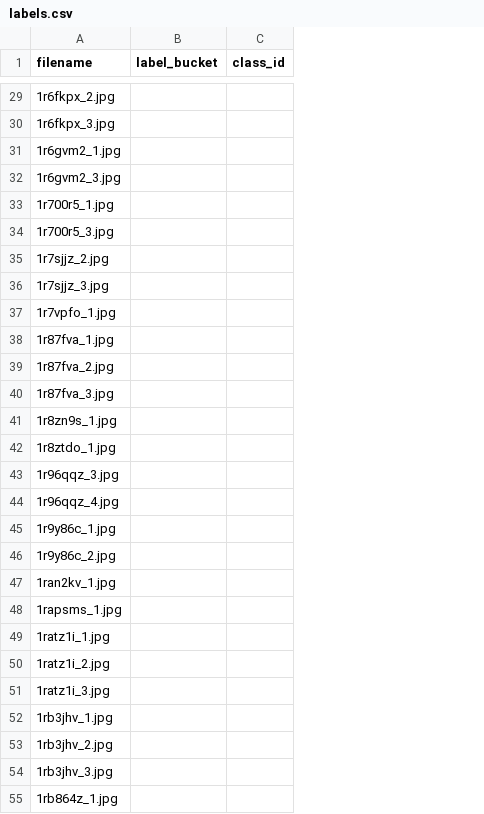
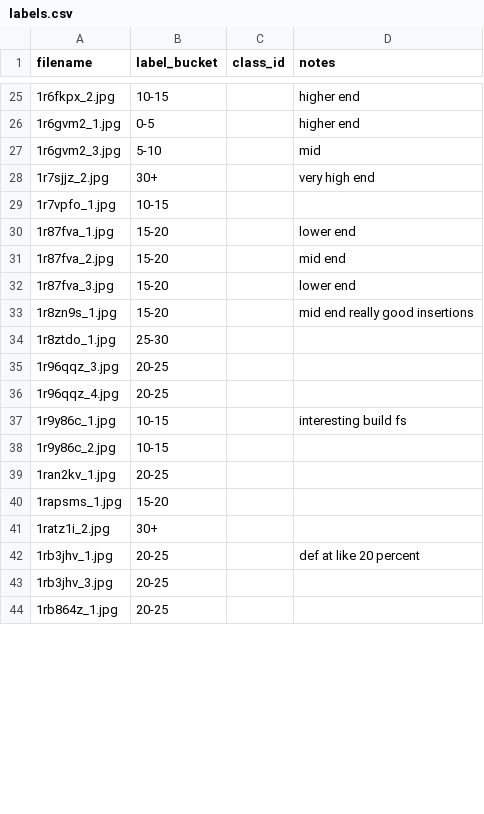
Before and after one commit to Nabeel-Hashmi/Bodycomp-ML, a CSV file: labels.csv, drawn as a sheet; only a part is shown, gaps mark what is left out; removed rows and columns are numbered as before the commit, all else as after; the diff covers the shown part only; the diff names each change by its address in the sheet, - before the commit and + after, or states it on an @@ line.

Commit message:
cleaned up the data and gave labels to all the images

```diff
--- a/labels.csv
+++ b/labels.csv
+column D (notes), rows 25-42: higher end | higher end | mid | very high end |  | lower end | mid end | lower end | mid end really good insertions |  |  |  | interesting build fs |  |  |  |  | def at like 20 percent
-B25 (label_bucket): (empty)
+B25 (label_bucket): 10-15
-row 30: 1r6fkpx_3.jpg
-B26 (label_bucket): (empty)
+B26 (label_bucket): 0-5
-B27 (label_bucket): (empty)
+B27 (label_bucket): 5-10
-row 33: 1r700r5_1.jpg
-row 34: 1r700r5_3.jpg
-B28 (label_bucket): (empty)
+B28 (label_bucket): 30+
-row 36: 1r7sjjz_3.jpg
-B29 (label_bucket): (empty)
+B29 (label_bucket): 10-15
-B30:B33 (label_bucket): (empty)
+B30:B33 (label_bucket): 15-20
-B34 (label_bucket): (empty)
+B34 (label_bucket): 25-30
-B35:B36 (label_bucket): (empty)
+B35:B36 (label_bucket): 20-25
-B37:B38 (label_bucket): (empty)
+B37:B38 (label_bucket): 10-15
-B39 (label_bucket): (empty)
+B39 (label_bucket): 20-25
-B40 (label_bucket): (empty)
+B40 (label_bucket): 15-20
-row 49: 1ratz1i_1.jpg
-B41 (label_bucket): (empty)
+B41 (label_bucket): 30+
-row 51: 1ratz1i_3.jpg
-B42 (label_bucket): (empty)
+B42 (label_bucket): 20-25
-row 53: 1rb3jhv_2.jpg
-B43:B44 (label_bucket): (empty)
+B43:B44 (label_bucket): 20-25
```
Also changed, not shown: 21 removed rows and 107 edited cells elsewhere in this file, 29 other files.
